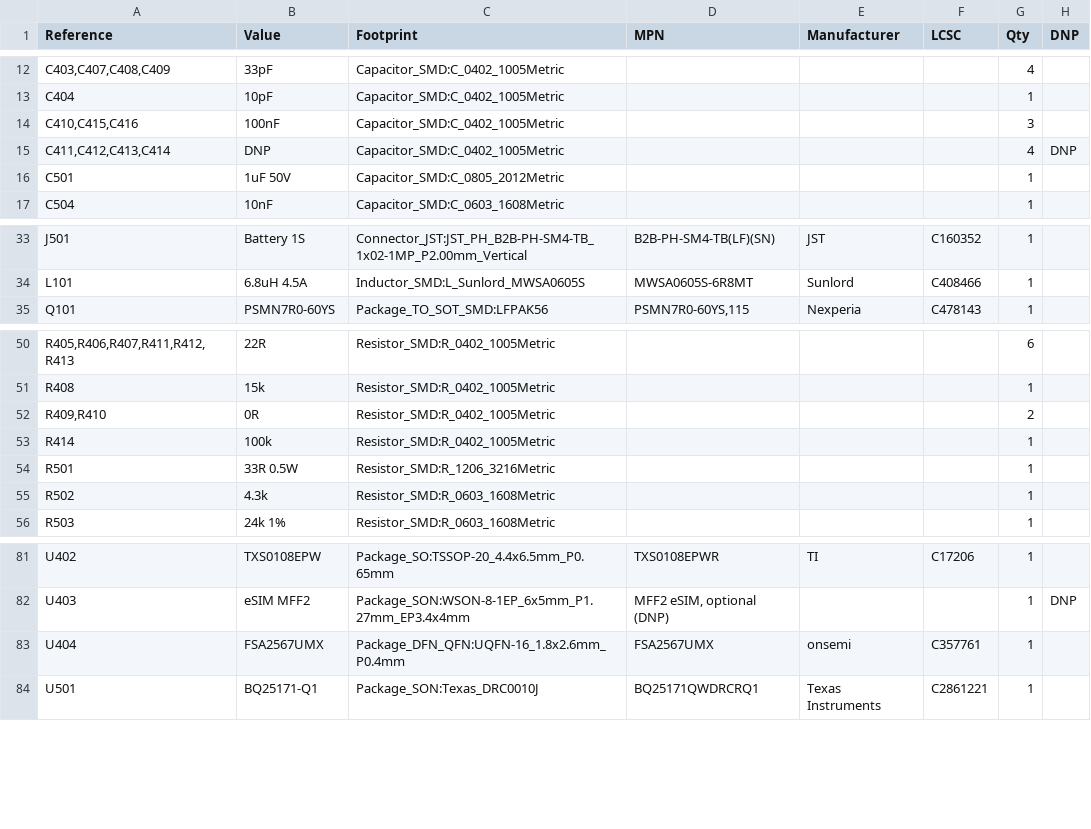
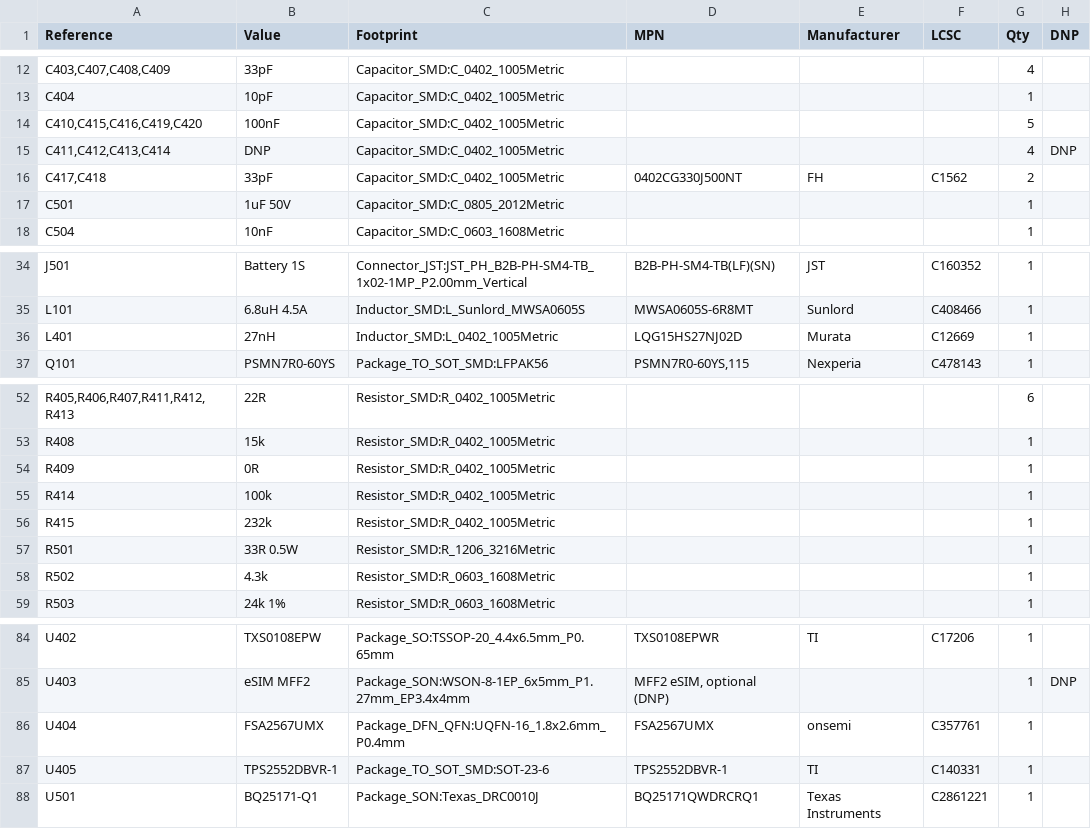
Before and after one commit to peterbaumert/obd-v2x-dongle, a CSV file: docs/bom.csv, drawn as a sheet; only a part is shown, gaps mark what is left out.

```diff
--- a/docs/bom.csv
+++ b/docs/bom.csv
@@ -13,4 +13,5 @@
 "C404","10pF","Capacitor_SMD:C_0402_1005Metric","","","","1",""
-"C410,C415,C416","100nF","Capacitor_SMD:C_0402_1005Metric","","","","3",""
+"C410,C415,C416,C419,C420","100nF","Capacitor_SMD:C_0402_1005Metric","","","","5",""
 "C411,C412,C413,C414","DNP","Capacitor_SMD:C_0402_1005Metric","","","","4","DNP"
+"C417,C418","33pF","Capacitor_SMD:C_0402_1005Metric","0402CG330J500NT","FH","C1562","2",""
 "C501","1uF 50V","Capacitor_SMD:C_0805_2012Metric","","","","1",""
@@ -34,2 +35,3 @@
 "L101","6.8uH 4.5A","Inductor_SMD:L_Sunlord_MWSA0605S","MWSA0605S-6R8MT","Sunlord","C408466","1",""
+"L401","27nH","Inductor_SMD:L_0402_1005Metric","LQG15HS27NJ02D","Murata","C12669","1",""
 "Q101","PSMN7R0-60YS","Package_TO_SOT_SMD:LFPAK56","PSMN7R0-60YS,115","Nexperia","C478143","1",""
@@ -51,4 +53,5 @@
 "R408","15k","Resistor_SMD:R_0402_1005Metric","","","","1",""
-"R409,R410","0R","Resistor_SMD:R_0402_1005Metric","","","","2",""
+"R409","0R","Resistor_SMD:R_0402_1005Metric","","","","1",""
 "R414","100k","Resistor_SMD:R_0402_1005Metric","","","","1",""
+"R415","232k","Resistor_SMD:R_0402_1005Metric","","","","1",""
 "R501","33R 0.5W","Resistor_SMD:R_1206_3216Metric","","","","1",""
@@ -83,2 +86,3 @@
 "U404","FSA2567UMX","Package_DFN_QFN:UQFN-16_1.8x2.6mm_P0.4mm","FSA2567UMX","onsemi","C357761","1",""
+"U405","TPS2552DBVR-1","Package_TO_SOT_SMD:SOT-23-6","TPS2552DBVR-1","TI","C140331","1",""
 "U501","BQ25171-Q1","Package_SON:Texas_DRC0010J","BQ25171QWDRCRQ1","Texas Instruments","C2861221","1",""
```
Also changed, not shown: 18 other files.
